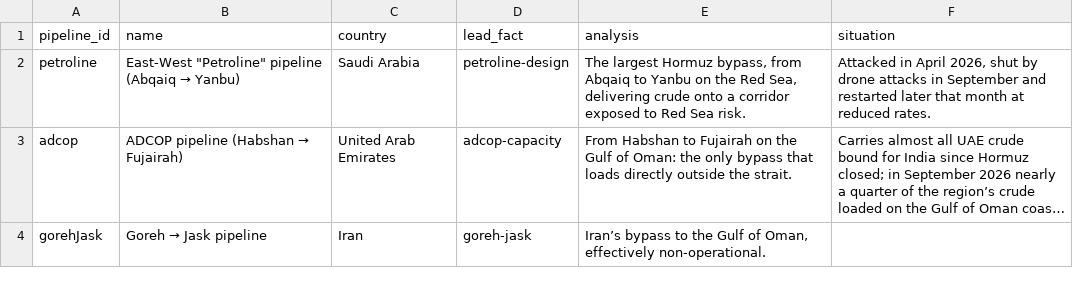
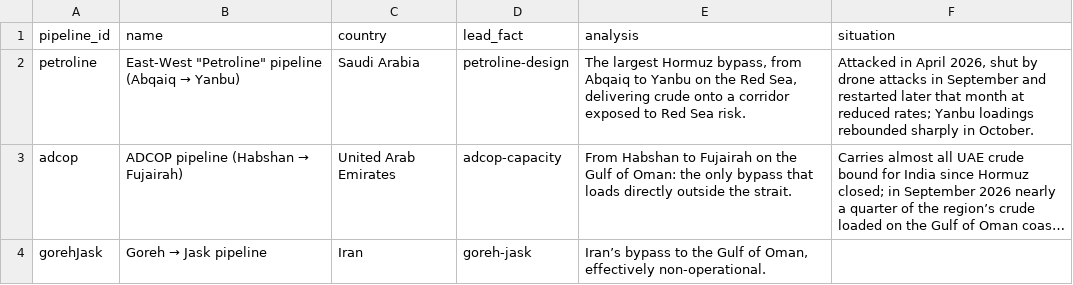
Before and after one commit to cezae84/commodity-flow, a CSV file: data/pipelines.csv, drawn as a sheet; long unchanged cells end in …; the diff names each change by its address in the sheet, - before the commit and + after, or states it on an @@ line.

```diff
--- a/data/pipelines.csv
+++ b/data/pipelines.csv
-F2 (situation): …at reduced rates.
+F2 (situation): …at reduced rates; Yanbu loadings rebounded sharply in October.
```
Also changed, not shown: data/chokepoints.csv, data/routes.csv, 6 other files.
